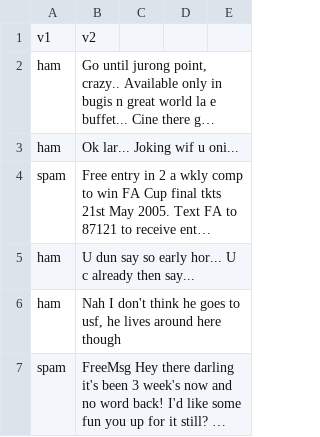
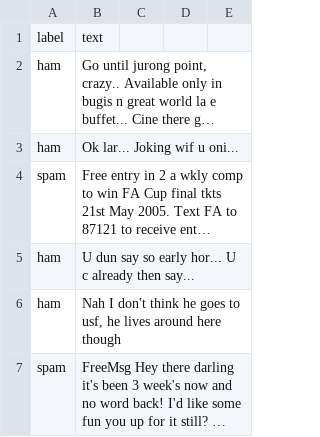
Before and after one commit to ComplexxCarrot/Sem4-NLP-Project, a CSV file: spam-datasets.csv, drawn as a sheet; only a part is shown; long unchanged cells end in …; removed rows and columns are numbered as before the commit, all else as after; the diff names each change by its address in the sheet, - before the commit and + after, or states it on an @@ line.

Commit message:
Update spam-datasets.csv

```diff
--- a/spam-datasets.csv
+++ b/spam-datasets.csv
-row 1: v1 | v2
+row 1: label | text
```
